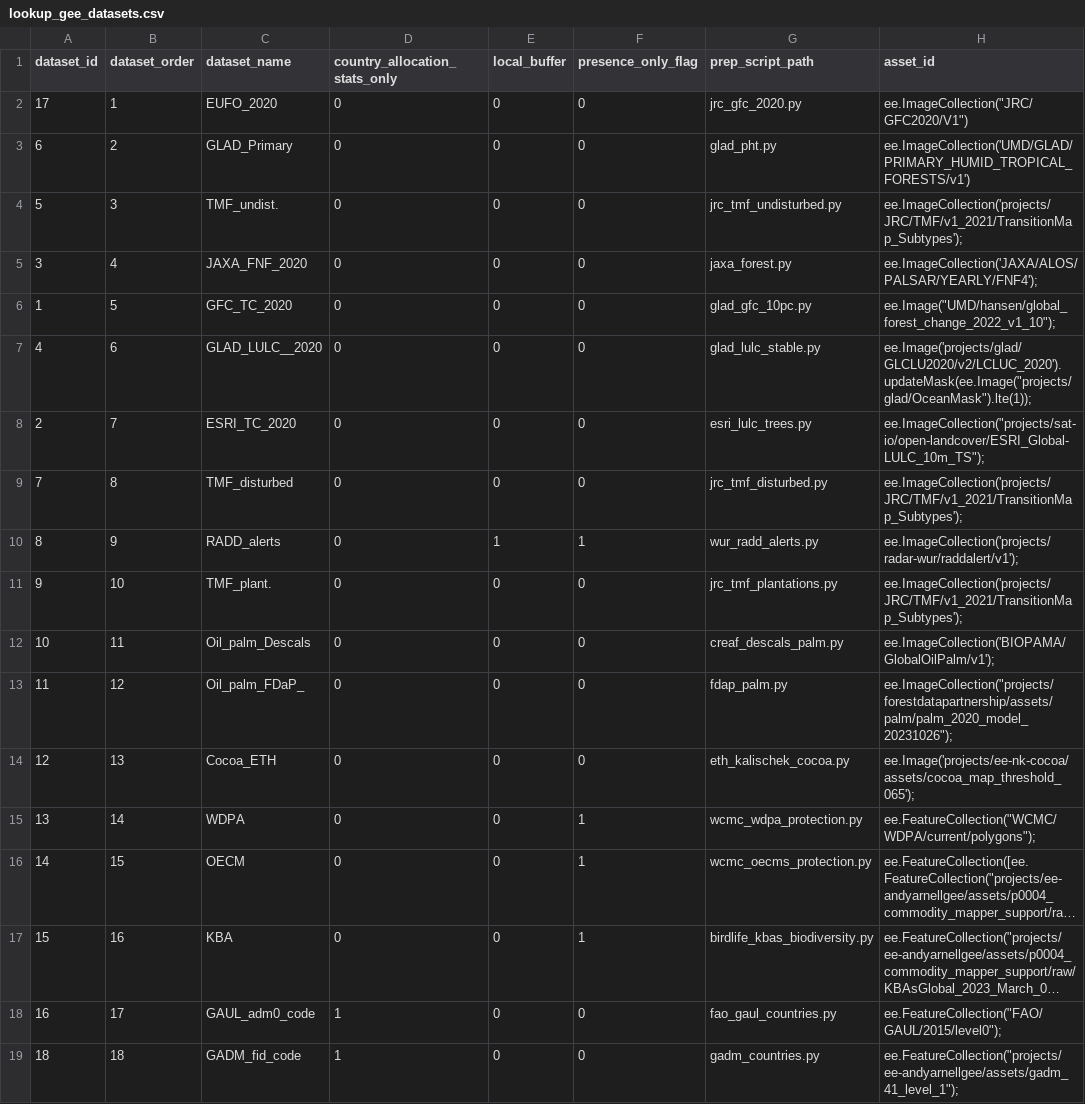
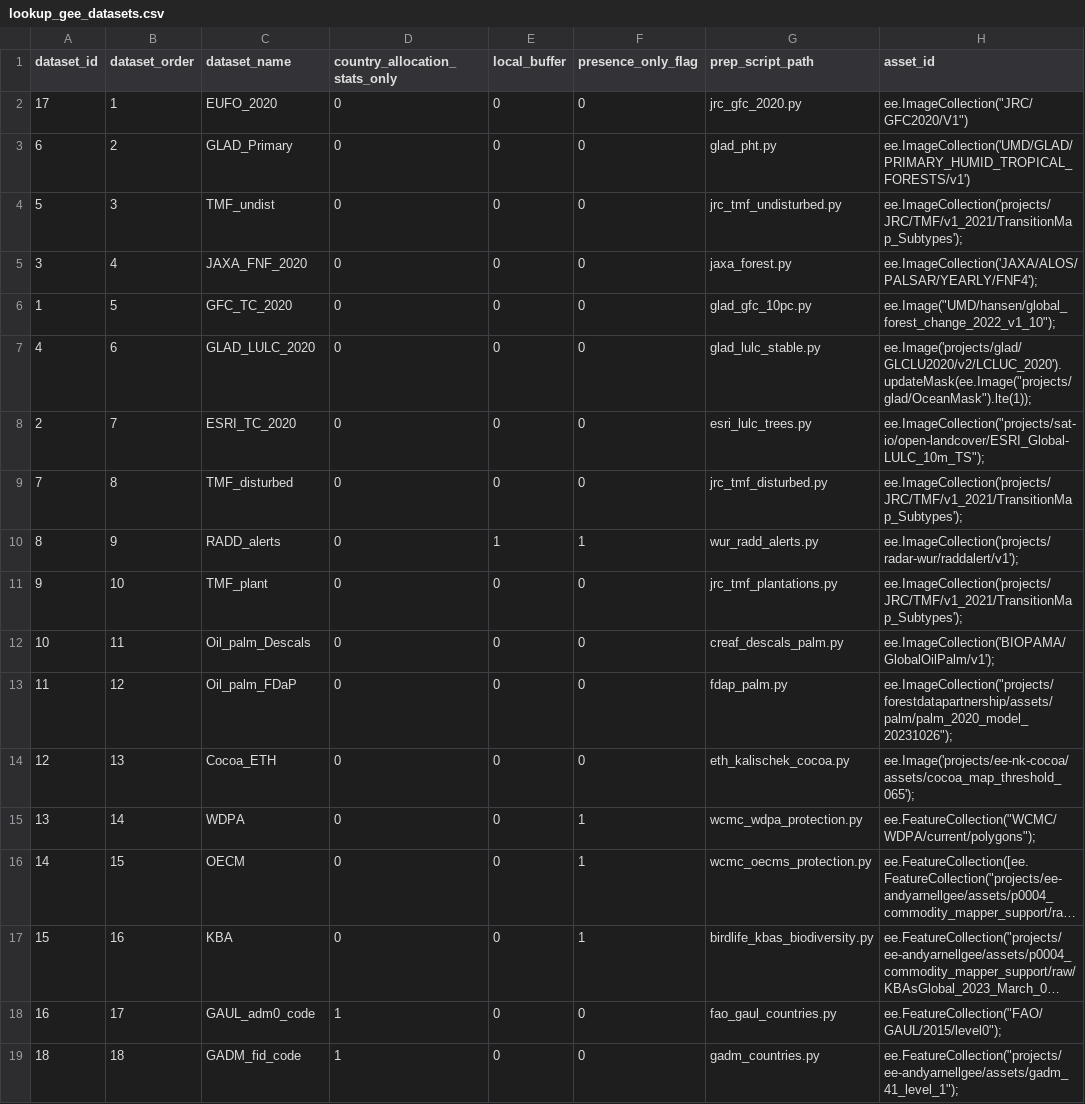
Before and after one commit to forestdatapartnership/whisp, a CSV file: parameters/lookup_gee_datasets.csv, drawn as a sheet; long unchanged cells end in ….

```diff
--- a/parameters/lookup_gee_datasets.csv
+++ b/parameters/lookup_gee_datasets.csv
@@ -3,6 +3,6 @@ dataset_id,dataset_order,dataset_name,country_allocation_stats_only,local_buffer
 6,2,GLAD_Primary,0,0,0,glad_pht.py,ee.ImageCollection('UMD/GLAD/PRIMARY_HUMID_TROPICAL_FORESTS/v1')
-5,3,TMF_undist.,0,0,0,jrc_tmf_undisturbed.py,ee.ImageCollection('projects/JRC/TMF/v1_2021/TransitionMap_Subtypes');
+5,3,TMF_undist,0,0,0,jrc_tmf_undisturbed.py,ee.ImageCollection('projects/JRC/TMF/v1_2021/TransitionMap_Subtypes');
 3,4,JAXA_FNF_2020,0,0,0,jaxa_forest.py,ee.ImageCollection('JAXA/ALOS/PALSAR/YEARLY/FNF4');
 1,5,GFC_TC_2020,0,0,0,glad_gfc_10pc.py,"ee.Image(""UMD/hansen/global_forest_change_2022_v1_10"");"
-4,6,GLAD_LULC__2020,0,0,0,glad_lulc_stable.py,"ee.Image('projects/glad/GLCLU2020/v2/LCLUC_2020').updateMask(ee.Image(""projects/glad/OceanMask"").lte(1));"
+4,6,GLAD_LULC_2020,0,0,0,glad_lulc_stable.py,"ee.Image('projects/glad/GLCLU2020/v2/LCLUC_2020').updateMask(ee.Image(""projects/glad/OceanMask"").lte(1));"
 2,7,ESRI_TC_2020,0,0,0,esri_lulc_trees.py,"ee.ImageCollection(""projects/sat-io/open-landcover/ESRI_Global-LULC_10m_TS"");"
@@ -10,5 +10,5 @@ dataset_id,dataset_order,dataset_name,country_allocation_stats_only,local_buffer
 8,9,RADD_alerts,0,1,1,wur_radd_alerts.py,ee.ImageCollection('projects/radar-wur/raddalert/v1');
-9,10,TMF_plant.,0,0,0,jrc_tmf_plantations.py,ee.ImageCollection('projects/JRC/TMF/v1_2021/TransitionMap_Subtypes');
+9,10,TMF_plant,0,0,0,jrc_tmf_plantations.py,ee.ImageCollection('projects/JRC/TMF/v1_2021/TransitionMap_Subtypes');
 10,11,Oil_palm_Descals,0,0,0,creaf_descals_palm.py,ee.ImageCollection('BIOPAMA/GlobalOilPalm/v1');
-11,12,Oil_palm_FDaP_,0,0,0,fdap_palm.py,"ee.ImageCollection(""projects/forestdatapartnership/assets/palm/palm_2020_model_20231026"");"
+11,12,Oil_palm_FDaP,0,0,0,fdap_palm.py,"ee.ImageCollection(""projects/forestdatapartnership/assets/palm/palm_2020_model_20231026"");"
 12,13,Cocoa_ETH,0,0,0,eth_kalischek_cocoa.py,ee.Image('projects/ee-nk-cocoa/assets/cocoa_map_threshold_065');
```
Also changed, not shown: output_stats_wide_format.csv, 8 other files.
